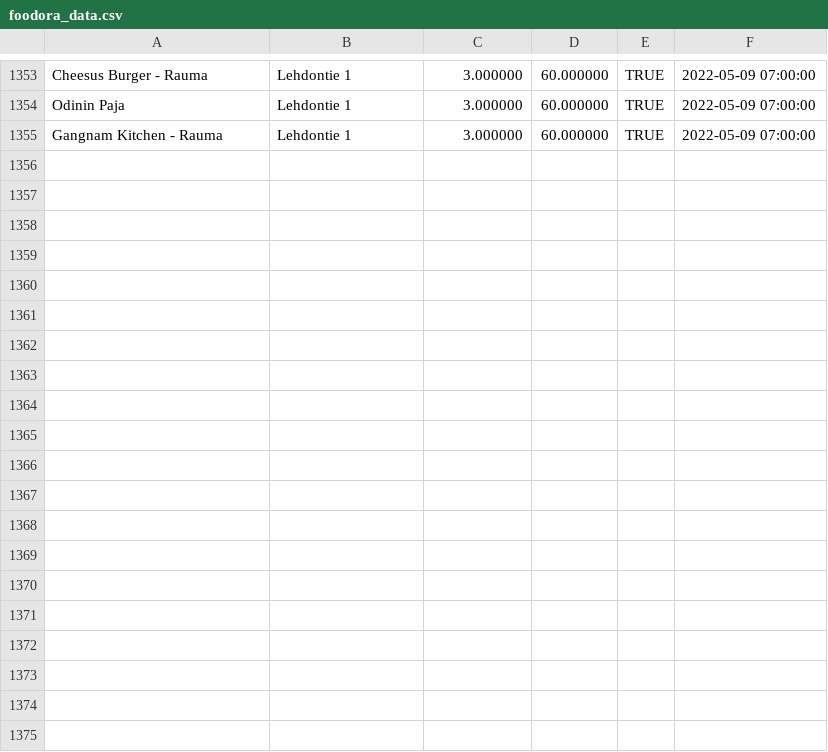
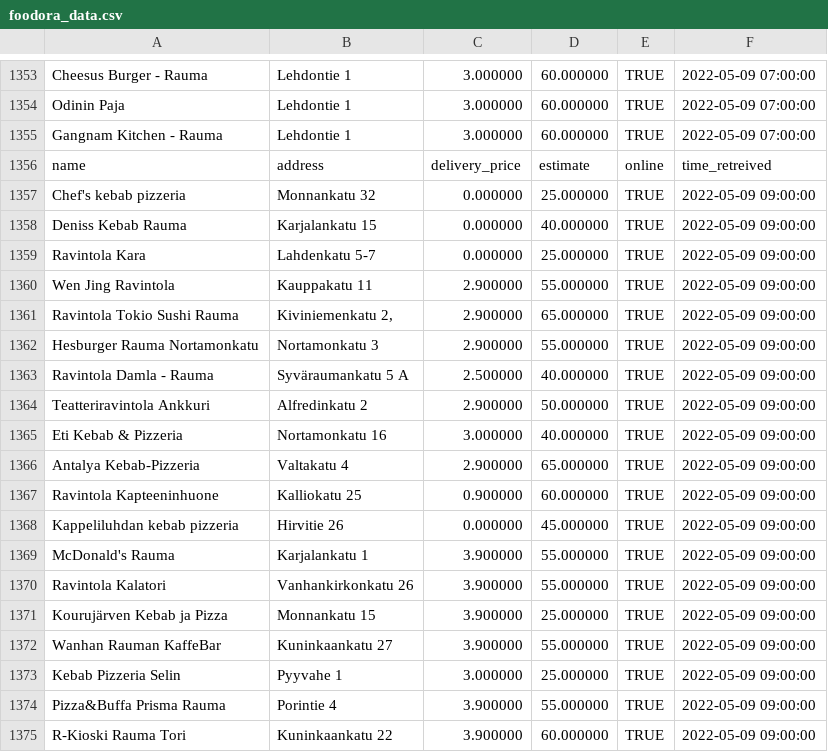
Before and after one commit to JoseEchave/rauma_delivery_comparison, a CSV file: output/foodora_data.csv, drawn as a sheet; only a part is shown, gaps mark what is left out; the diff covers the shown part only; the diff names each change by its address in the sheet, - before the commit and + after, or states it on an @@ line.

Commit message:
Add data for Mon May  9 09:33:19 UTC 2022

```diff
--- a/output/foodora_data.csv
+++ b/output/foodora_data.csv
+row 1356: name | address | delivery_price | estimate | online | time_retreived
+row 1357: Chef's kebab pizzeria | Monnankatu 32 | 0.000000 | 25.000000 | TRUE | 2022-05-09 09:00:00
+row 1358: Deniss Kebab Rauma | Karjalankatu 15 | 0.000000 | 40.000000 | TRUE | 2022-05-09 09:00:00
+row 1359: Ravintola Kara | Lahdenkatu 5-7 | 0.000000 | 25.000000 | TRUE | 2022-05-09 09:00:00
+row 1360: Wen Jing Ravintola | Kauppakatu 11 | 2.900000 | 55.000000 | TRUE | 2022-05-09 09:00:00
+row 1361: Ravintola Tokio Sushi Rauma | Kiviniemenkatu 2, | 2.900000 | 65.000000 | TRUE | 2022-05-09 09:00:00
+row 1362: Hesburger Rauma Nortamonkatu | Nortamonkatu 3 | 2.900000 | 55.000000 | TRUE | 2022-05-09 09:00:00
+row 1363: Ravintola Damla - Rauma | Syväraumankatu 5 A | 2.500000 | 40.000000 | TRUE | 2022-05-09 09:00:00
+row 1364: Teatteriravintola Ankkuri | Alfredinkatu 2 | 2.900000 | 50.000000 | TRUE | 2022-05-09 09:00:00
+row 1365: Eti Kebab & Pizzeria | Nortamonkatu 16 | 3.000000 | 40.000000 | TRUE | 2022-05-09 09:00:00
+row 1366: Antalya Kebab-Pizzeria | Valtakatu 4 | 2.900000 | 65.000000 | TRUE | 2022-05-09 09:00:00
+row 1367: Ravintola Kapteeninhuone | Kalliokatu 25 | 0.900000 | 60.000000 | TRUE | 2022-05-09 09:00:00
+row 1368: Kappeliluhdan kebab pizzeria | Hirvitie 26 | 0.000000 | 45.000000 | TRUE | 2022-05-09 09:00:00
+row 1369: McDonald's Rauma | Karjalankatu 1 | 3.900000 | 55.000000 | TRUE | 2022-05-09 09:00:00
+row 1370: Ravintola Kalatori | Vanhankirkonkatu 26 | 3.900000 | 55.000000 | TRUE | 2022-05-09 09:00:00
+row 1371: Kourujärven Kebab ja Pizza | Monnankatu 15 | 3.900000 | 25.000000 | TRUE | 2022-05-09 09:00:00
+row 1372: Wanhan Rauman KaffeBar | Kuninkaankatu 27 | 3.900000 | 55.000000 | TRUE | 2022-05-09 09:00:00
+row 1373: Kebab Pizzeria Selin | Pyyvahe 1 | 3.000000 | 25.000000 | TRUE | 2022-05-09 09:00:00
+row 1374: Pizza&Buffa Prisma Rauma | Porintie 4 | 3.900000 | 55.000000 | TRUE | 2022-05-09 09:00:00
+row 1375: R-Kioski Rauma Tori | Kuninkaankatu 22 | 3.900000 | 60.000000 | TRUE | 2022-05-09 09:00:00
```
Also changed, not shown: 13 added rows elsewhere in this file, output/wolt_data.csv.
